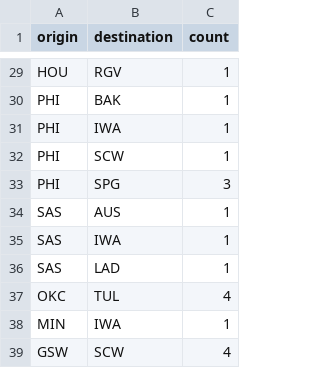
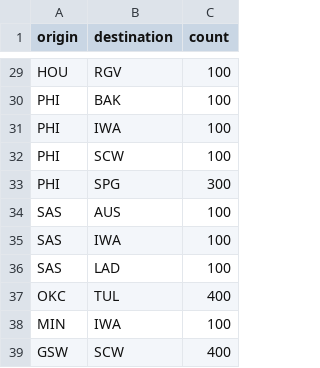
Before and after one commit to mnguyen26/mnguyen26.github.io, a CSV file: flights-airport.csv, drawn as a sheet; only a part is shown, gaps mark what is left out; the diff covers the shown part only; the diff names each change by its address in the sheet, - before the commit and + after, or states it on an @@ line.

```diff
--- a/flights-airport.csv
+++ b/flights-airport.csv
-C29:C32 (count): 1
+C29:C32 (count): 100
-C33 (count): 3
+C33 (count): 300
-C34:C36 (count): 1
+C34:C36 (count): 100
-C37 (count): 4
+C37 (count): 400
-C38 (count): 1
+C38 (count): 100
-C39 (count): 4
+C39 (count): 400
```
Also changed, not shown: 27 edited cells elsewhere in this file.
